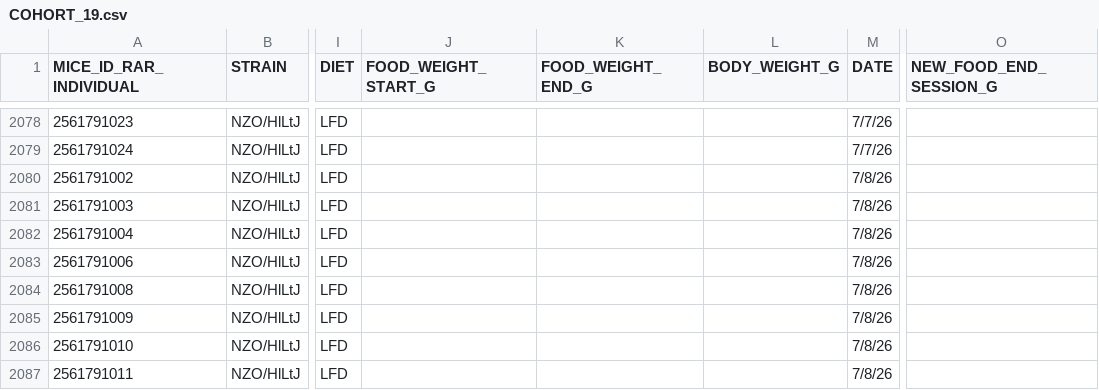
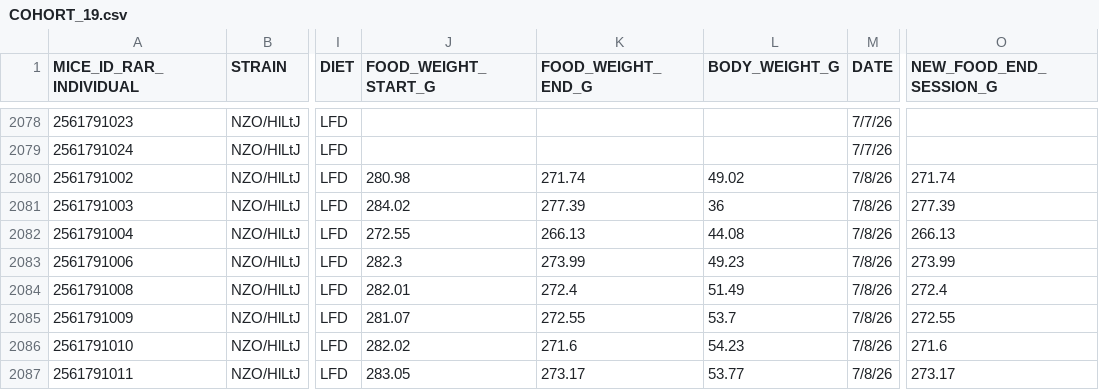
Before and after one commit to miche472/data, a CSV file: data/COHORT_19.csv, drawn as a sheet; only a part is shown, gaps mark what is left out; the diff covers the shown part only; the diff names each change by its address in the sheet, - before the commit and + after, or states it on an @@ line.

Commit message:
Update COHORT_19.csv

```diff
--- a/data/COHORT_19.csv
+++ b/data/COHORT_19.csv
-J2080 (FOOD_WEIGHT_START_G): (empty)
+J2080 (FOOD_WEIGHT_START_G): 280.98
-K2080 (FOOD_WEIGHT_END_G): (empty)
+K2080 (FOOD_WEIGHT_END_G): 271.74
-L2080 (BODY_WEIGHT_G): (empty)
+L2080 (BODY_WEIGHT_G): 49.02
-O2080 (NEW_FOOD_END_SESSION_G): (empty)
+O2080 (NEW_FOOD_END_SESSION_G): 271.74
-J2081 (FOOD_WEIGHT_START_G): (empty)
+J2081 (FOOD_WEIGHT_START_G): 284.02
-K2081 (FOOD_WEIGHT_END_G): (empty)
+K2081 (FOOD_WEIGHT_END_G): 277.39
-L2081 (BODY_WEIGHT_G): (empty)
+L2081 (BODY_WEIGHT_G): 36
-O2081 (NEW_FOOD_END_SESSION_G): (empty)
+O2081 (NEW_FOOD_END_SESSION_G): 277.39
-J2082 (FOOD_WEIGHT_START_G): (empty)
+J2082 (FOOD_WEIGHT_START_G): 272.55
-K2082 (FOOD_WEIGHT_END_G): (empty)
+K2082 (FOOD_WEIGHT_END_G): 266.13
-L2082 (BODY_WEIGHT_G): (empty)
+L2082 (BODY_WEIGHT_G): 44.08
-O2082 (NEW_FOOD_END_SESSION_G): (empty)
+O2082 (NEW_FOOD_END_SESSION_G): 266.13
-J2083 (FOOD_WEIGHT_START_G): (empty)
+J2083 (FOOD_WEIGHT_START_G): 282.3
-K2083 (FOOD_WEIGHT_END_G): (empty)
+K2083 (FOOD_WEIGHT_END_G): 273.99
-L2083 (BODY_WEIGHT_G): (empty)
+L2083 (BODY_WEIGHT_G): 49.23
-O2083 (NEW_FOOD_END_SESSION_G): (empty)
+O2083 (NEW_FOOD_END_SESSION_G): 273.99
-J2084 (FOOD_WEIGHT_START_G): (empty)
+J2084 (FOOD_WEIGHT_START_G): 282.01
-K2084 (FOOD_WEIGHT_END_G): (empty)
+K2084 (FOOD_WEIGHT_END_G): 272.4
-L2084 (BODY_WEIGHT_G): (empty)
+L2084 (BODY_WEIGHT_G): 51.49
-O2084 (NEW_FOOD_END_SESSION_G): (empty)
+O2084 (NEW_FOOD_END_SESSION_G): 272.4
-J2085 (FOOD_WEIGHT_START_G): (empty)
+J2085 (FOOD_WEIGHT_START_G): 281.07
-K2085 (FOOD_WEIGHT_END_G): (empty)
+K2085 (FOOD_WEIGHT_END_G): 272.55
-L2085 (BODY_WEIGHT_G): (empty)
+L2085 (BODY_WEIGHT_G): 53.7
-O2085 (NEW_FOOD_END_SESSION_G): (empty)
+O2085 (NEW_FOOD_END_SESSION_G): 272.55
-J2086 (FOOD_WEIGHT_START_G): (empty)
+J2086 (FOOD_WEIGHT_START_G): 282.02
-K2086 (FOOD_WEIGHT_END_G): (empty)
+K2086 (FOOD_WEIGHT_END_G): 271.6
-L2086 (BODY_WEIGHT_G): (empty)
+L2086 (BODY_WEIGHT_G): 54.23
-O2086 (NEW_FOOD_END_SESSION_G): (empty)
+O2086 (NEW_FOOD_END_SESSION_G): 271.6
-J2087 (FOOD_WEIGHT_START_G): (empty)
+J2087 (FOOD_WEIGHT_START_G): 283.05
-K2087 (FOOD_WEIGHT_END_G): (empty)
+K2087 (FOOD_WEIGHT_END_G): 273.17
-L2087 (BODY_WEIGHT_G): (empty)
+L2087 (BODY_WEIGHT_G): 53.77
-O2087 (NEW_FOOD_END_SESSION_G): (empty)
+O2087 (NEW_FOOD_END_SESSION_G): 273.17
```
Also changed, not shown: 52 edited cells elsewhere in this file.
